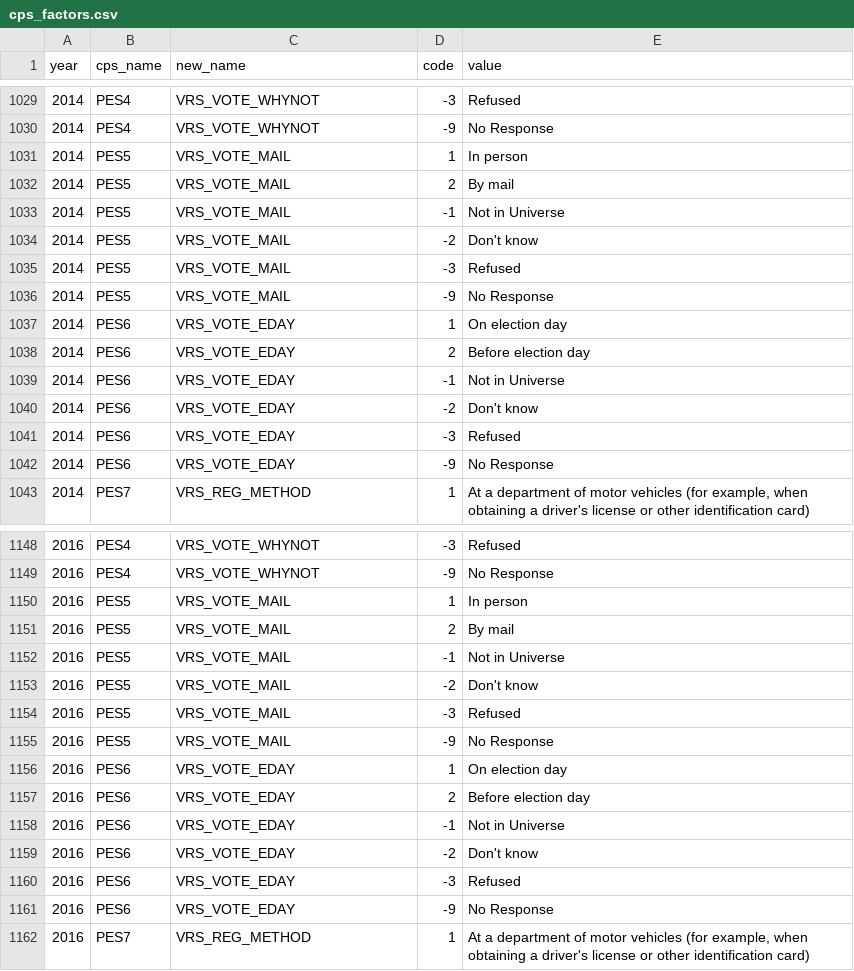
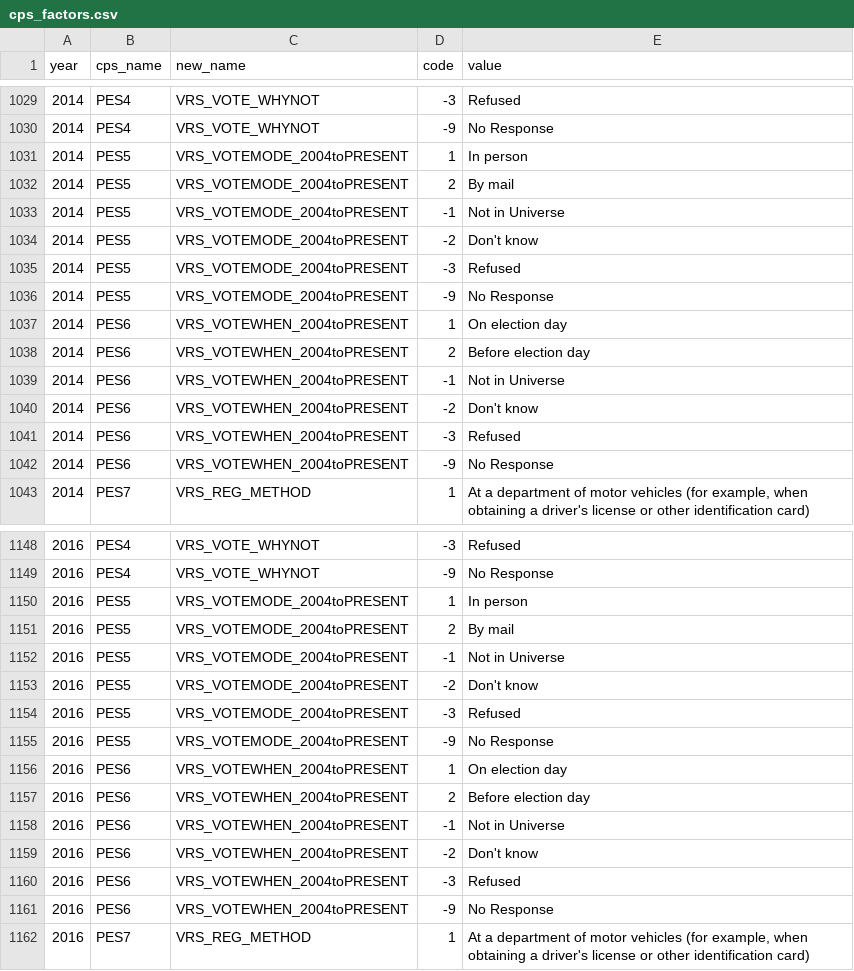
Before and after one commit to Reed-EVIC/cpsvote, a CSV file: data-raw/cps_factors.csv, drawn as a sheet; only a part is shown, gaps mark what is left out; the diff covers the shown part only.

Commit message:
Update column names per Gronke's comment

```diff
--- a/data-raw/cps_factors.csv
+++ b/data-raw/cps_factors.csv
@@ -1030,14 +1030,14 @@ year,cps_name,new_name,code,value
 2014,PES4,VRS_VOTE_WHYNOT,-9,No Response
-2014,PES5,VRS_VOTE_MAIL,1,In person
-2014,PES5,VRS_VOTE_MAIL,2,By mail
-2014,PES5,VRS_VOTE_MAIL,-1,Not in Universe
-2014,PES5,VRS_VOTE_MAIL,-2,Don't know
-2014,PES5,VRS_VOTE_MAIL,-3,Refused
-2014,PES5,VRS_VOTE_MAIL,-9,No Response
-2014,PES6,VRS_VOTE_EDAY,1,On election day
-2014,PES6,VRS_VOTE_EDAY,2,Before election day
-2014,PES6,VRS_VOTE_EDAY,-1,Not in Universe
-2014,PES6,VRS_VOTE_EDAY,-2,Don't know
-2014,PES6,VRS_VOTE_EDAY,-3,Refused
-2014,PES6,VRS_VOTE_EDAY,-9,No Response
+2014,PES5,VRS_VOTEMODE_2004toPRESENT,1,In person
+2014,PES5,VRS_VOTEMODE_2004toPRESENT,2,By mail
+2014,PES5,VRS_VOTEMODE_2004toPRESENT,-1,Not in Universe
+2014,PES5,VRS_VOTEMODE_2004toPRESENT,-2,Don't know
+2014,PES5,VRS_VOTEMODE_2004toPRESENT,-3,Refused
+2014,PES5,VRS_VOTEMODE_2004toPRESENT,-9,No Response
+2014,PES6,VRS_VOTEWHEN_2004toPRESENT,1,On election day
+2014,PES6,VRS_VOTEWHEN_2004toPRESENT,2,Before election day
+2014,PES6,VRS_VOTEWHEN_2004toPRESENT,-1,Not in Universe
+2014,PES6,VRS_VOTEWHEN_2004toPRESENT,-2,Don't know
+2014,PES6,VRS_VOTEWHEN_2004toPRESENT,-3,Refused
+2014,PES6,VRS_VOTEWHEN_2004toPRESENT,-9,No Response
 2014,PES7,VRS_REG_METHOD,1,"At a department of motor vehicles (for example, when obtaining a driver's license or other identification card)"
@@ -1149,14 +1149,14 @@ year,cps_name,new_name,code,value
 2016,PES4,VRS_VOTE_WHYNOT,-9,No Response
-2016,PES5,VRS_VOTE_MAIL,1,In person
-2016,PES5,VRS_VOTE_MAIL,2,By mail
-2016,PES5,VRS_VOTE_MAIL,-1,Not in Universe
-2016,PES5,VRS_VOTE_MAIL,-2,Don't know
-2016,PES5,VRS_VOTE_MAIL,-3,Refused
-2016,PES5,VRS_VOTE_MAIL,-9,No Response
-2016,PES6,VRS_VOTE_EDAY,1,On election day
-2016,PES6,VRS_VOTE_EDAY,2,Before election day
-2016,PES6,VRS_VOTE_EDAY,-1,Not in Universe
-2016,PES6,VRS_VOTE_EDAY,-2,Don't know
-2016,PES6,VRS_VOTE_EDAY,-3,Refused
-2016,PES6,VRS_VOTE_EDAY,-9,No Response
+2016,PES5,VRS_VOTEMODE_2004toPRESENT,1,In person
+2016,PES5,VRS_VOTEMODE_2004toPRESENT,2,By mail
+2016,PES5,VRS_VOTEMODE_2004toPRESENT,-1,Not in Universe
+2016,PES5,VRS_VOTEMODE_2004toPRESENT,-2,Don't know
+2016,PES5,VRS_VOTEMODE_2004toPRESENT,-3,Refused
+2016,PES5,VRS_VOTEMODE_2004toPRESENT,-9,No Response
+2016,PES6,VRS_VOTEWHEN_2004toPRESENT,1,On election day
+2016,PES6,VRS_VOTEWHEN_2004toPRESENT,2,Before election day
+2016,PES6,VRS_VOTEWHEN_2004toPRESENT,-1,Not in Universe
+2016,PES6,VRS_VOTEWHEN_2004toPRESENT,-2,Don't know
+2016,PES6,VRS_VOTEWHEN_2004toPRESENT,-3,Refused
+2016,PES6,VRS_VOTEWHEN_2004toPRESENT,-9,No Response
 2016,PES7,VRS_REG_METHOD,1,"At a department of motor vehicles (for example, when obtaining a driver's license or other identification card)"
```
Also changed, not shown: 89 edited cells elsewhere in this file, data-raw/cps_cols.csv, 6 other files.
